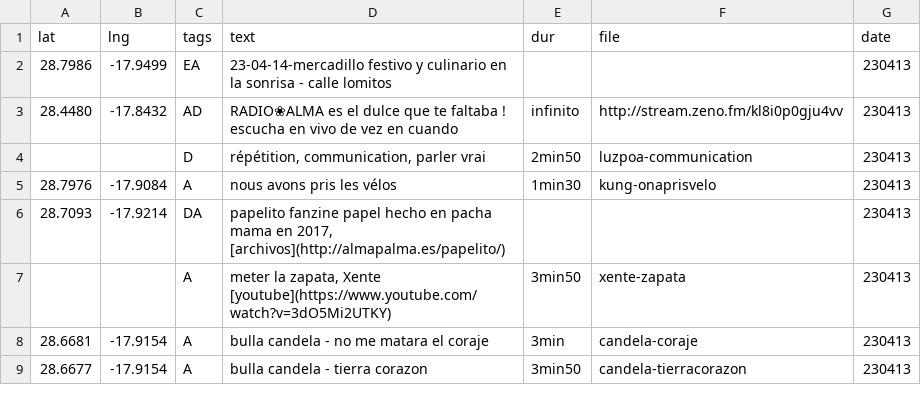
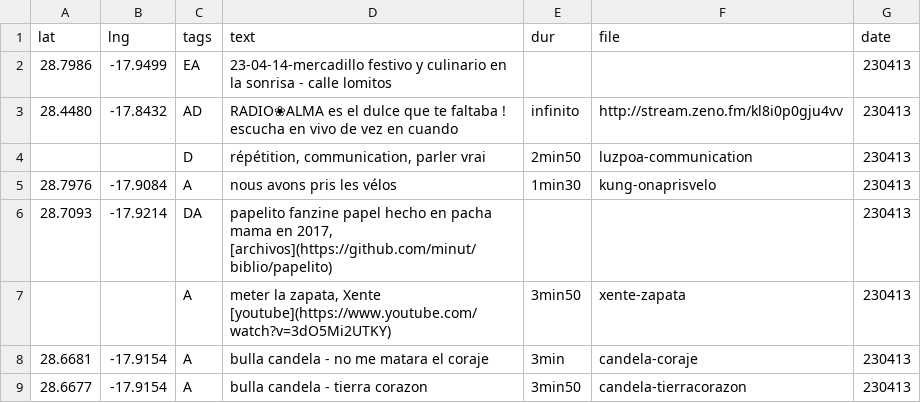
Before and after one commit to minut/minut.github.io, a CSV file: src/almapalma.csv, drawn as a sheet; only a part is shown.

Commit message:
papelito

```diff
--- a/src/almapalma.csv
+++ b/src/almapalma.csv
@@ -5,3 +5,3 @@
 "28.7976","-17.9084","A","nous avons pris les vélos","1min30","kung-onaprisvelo","230413"
-"28.7093","-17.9214","DA","papelito fanzine papel hecho en pacha mama en 2017, [archivos](http://almapalma.es/papelito/)","","","230413"
+"28.7093","-17.9214","DA","papelito fanzine papel hecho en pacha mama en 2017, [archivos](https://github.com/minut/biblio/papelito)","","","230413"
 "","","A","meter la zapata, Xente [youtube](https://www.youtube.com/watch?v=3dO5Mi2UTKY)","3min50","xente-zapata","230413"
```
Also changed, not shown: 23 other files.
